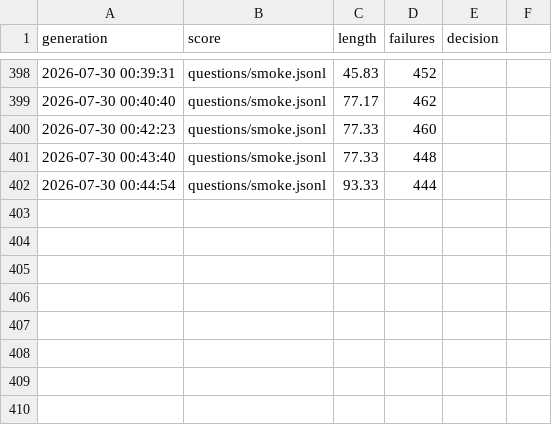
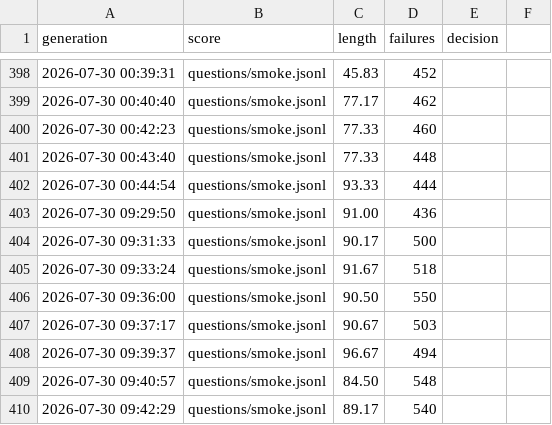
Before and after one commit to Reese-max/prompt-autoresearch, a TSV file: results.tsv, drawn as a sheet; only a part is shown, gaps mark what is left out; the diff names each change by its address in the sheet, - before the commit and + after, or states it on an @@ line.

```diff
--- a/results.tsv
+++ b/results.tsv
+row 403: 2026-07-30 09:29:50 | questions/smoke.jsonl | 91.00 | 436
+row 404: 2026-07-30 09:31:33 | questions/smoke.jsonl | 90.17 | 500
+row 405: 2026-07-30 09:33:24 | questions/smoke.jsonl | 91.67 | 518
+row 406: 2026-07-30 09:36:00 | questions/smoke.jsonl | 90.50 | 550
+row 407: 2026-07-30 09:37:17 | questions/smoke.jsonl | 90.67 | 503
+row 408: 2026-07-30 09:39:37 | questions/smoke.jsonl | 96.67 | 494
+row 409: 2026-07-30 09:40:57 | questions/smoke.jsonl | 84.50 | 548
+row 410: 2026-07-30 09:42:29 | questions/smoke.jsonl | 89.17 | 540
```
Also changed, not shown: 54 other files.
